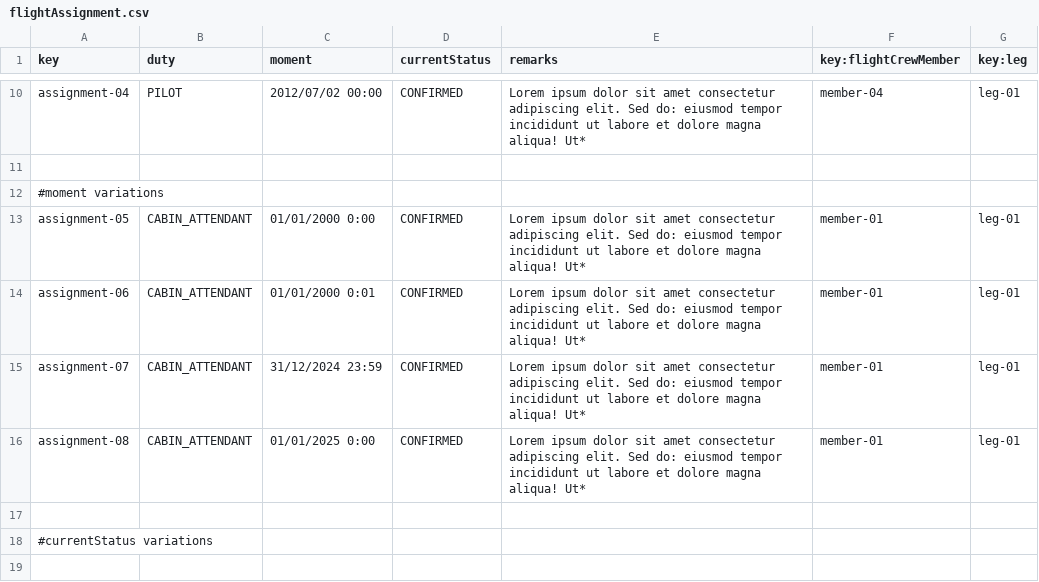
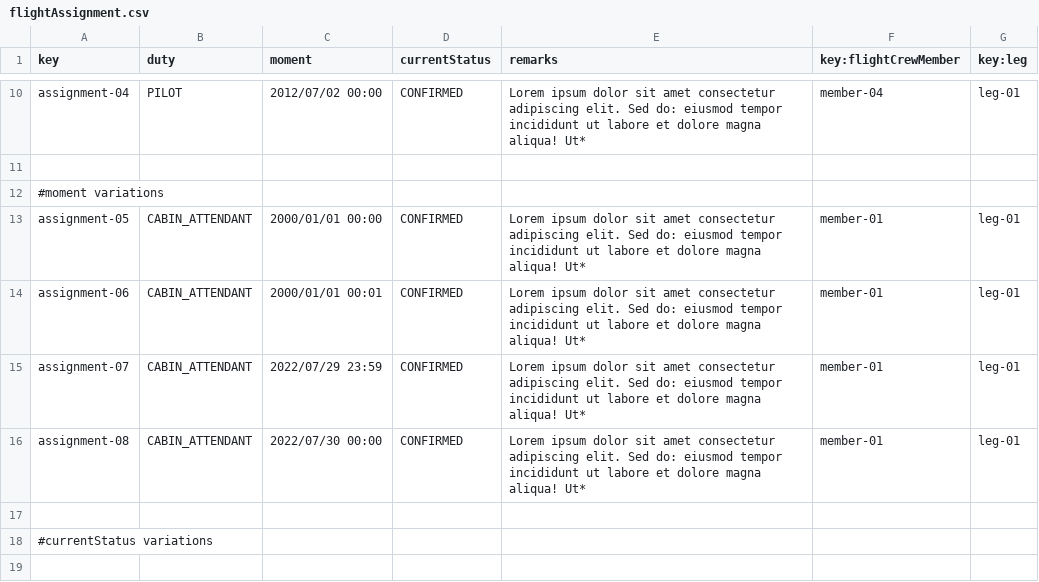
Before and after one commit to alevarmun1/Acme-ANS-D02, a CSV file: src/main/resources/WEB-INF/data/sample/flightAssignment.csv, drawn as a sheet; only a part is shown, gaps mark what is left out.

```diff
--- a/src/main/resources/WEB-INF/data/sample/flightAssignment.csv
+++ b/src/main/resources/WEB-INF/data/sample/flightAssignment.csv
@@ -12,6 +12,6 @@ assignment-04,PILOT,2012/07/02 00:00,CONFIRMED,"Lorem ipsum dolor sit amet  cons
 #moment variations
-assignment-05,CABIN_ATTENDANT,01/01/2000 0:00,CONFIRMED,"Lorem ipsum dolor sit amet  consectetur adipiscing elit. Sed do: eiusmod tempor incididunt ut labore et dolore magna aliqua! Ut*",member-01,leg-01
-assignment-06,CABIN_ATTENDANT,01/01/2000 0:01,CONFIRMED,"Lorem ipsum dolor sit amet  consectetur adipiscing elit. Sed do: eiusmod tempor incididunt ut labore et dolore magna aliqua! Ut*",member-01,leg-01
-assignment-07,CABIN_ATTENDANT,31/12/2024 23:59,CONFIRMED,"Lorem ipsum dolor sit amet  consectetur adipiscing elit. Sed do: eiusmod tempor incididunt ut labore et dolore magna aliqua! Ut*",member-01,leg-01
-assignment-08,CABIN_ATTENDANT,01/01/2025 0:00,CONFIRMED,"Lorem ipsum dolor sit amet  consectetur adipiscing elit. Sed do: eiusmod tempor incididunt ut labore et dolore magna aliqua! Ut*",member-01,leg-01
+assignment-05,CABIN_ATTENDANT,2000/01/01 00:00,CONFIRMED,"Lorem ipsum dolor sit amet  consectetur adipiscing elit. Sed do: eiusmod tempor incididunt ut labore et dolore magna aliqua! Ut*",member-01,leg-01
+assignment-06,CABIN_ATTENDANT,2000/01/01 00:01,CONFIRMED,"Lorem ipsum dolor sit amet  consectetur adipiscing elit. Sed do: eiusmod tempor incididunt ut labore et dolore magna aliqua! Ut*",member-01,leg-01
+assignment-07,CABIN_ATTENDANT,2022/07/29 23:59,CONFIRMED,"Lorem ipsum dolor sit amet  consectetur adipiscing elit. Sed do: eiusmod tempor incididunt ut labore et dolore magna aliqua! Ut*",member-01,leg-01
+assignment-08,CABIN_ATTENDANT,2022/07/30 00:00,CONFIRMED,"Lorem ipsum dolor sit amet  consectetur adipiscing elit. Sed do: eiusmod tempor incididunt ut labore et dolore magna aliqua! Ut*",member-01,leg-01
 
```
Also changed, not shown: src/main/resources/WEB-INF/data/sample/aircraft.csv, src/main/resources/WEB-INF/data/sample/booking.csv, 2 other files.
